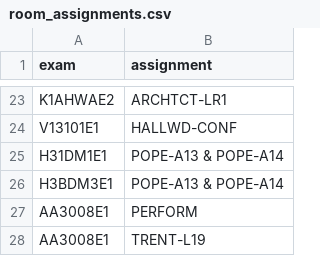
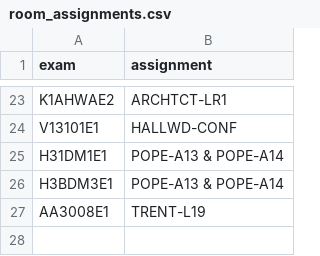
Before and after one commit to jennykhanhnguyen/optimize-exam-schedule, a CSV file: converted-data/room_assignments.csv, drawn as a sheet; only a part is shown, gaps mark what is left out.

Commit message:
specified room constrained

```diff
--- a/converted-data/room_assignments.csv
+++ b/converted-data/room_assignments.csv
@@ -26,3 +26,2 @@ H31DM1E1,POPE-A13 & POPE-A14
 H3BDM3E1,POPE-A13 & POPE-A14
-AA3008E1,PERFORM
 AA3008E1,TRENT-L19
```
Also changed, not shown: 1 other file.
